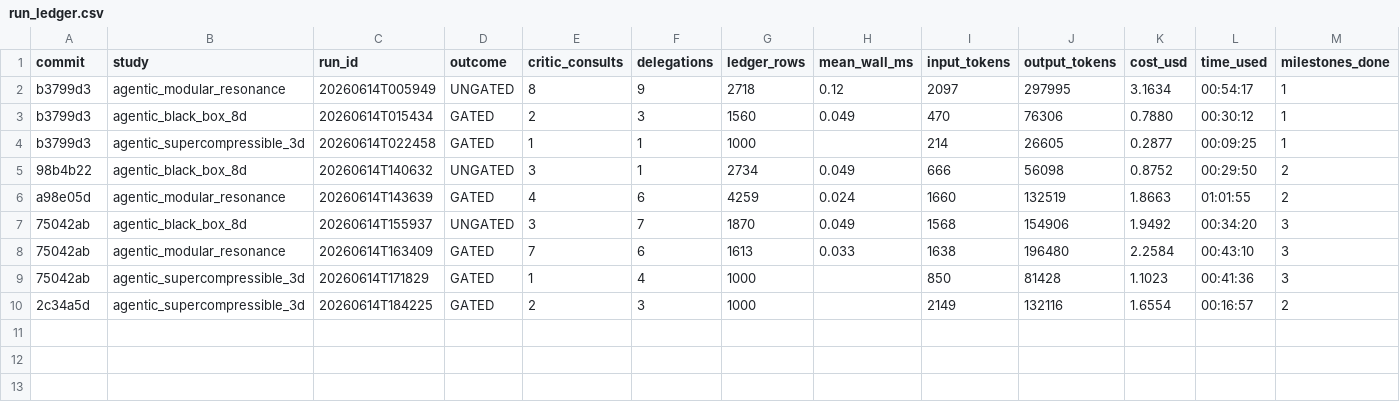
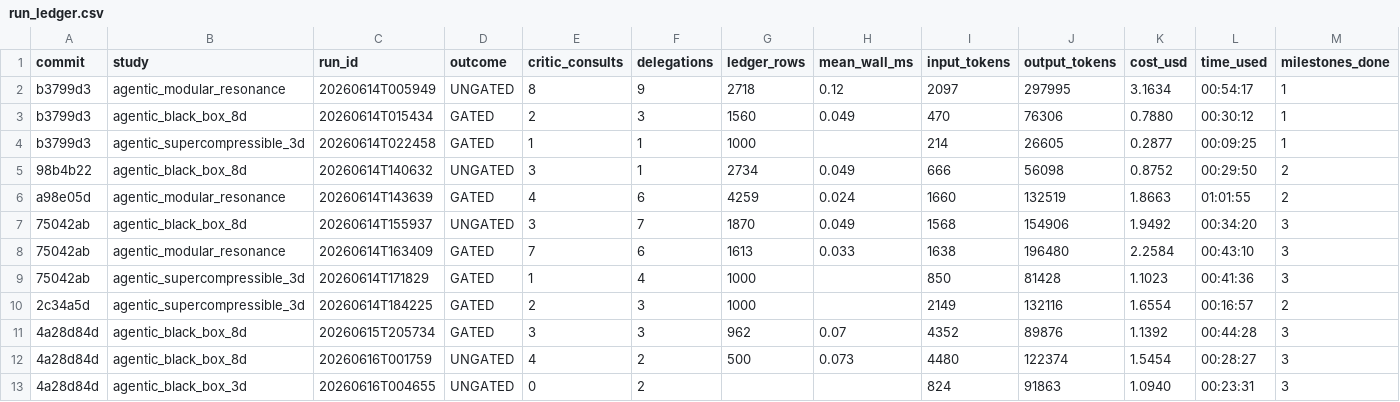
Before and after one commit to elvis-aguero/f3dasm, a CSV file: studies/run_ledger.csv, drawn as a sheet; only a part is shown; rows hold the shown columns only; the diff names each change by its address in the sheet, - before the commit and + after, or states it on an @@ line.

Commit message:
feat(agentic): auto-append KPI ledger row at run end
The longitudinal KPI ledger was a manual post-run step (run_ledger.py) that got
skipped, leaving runs unrecorded. The runtime now invokes run_ledger.py as a
best-effort subprocess at run end when present, so every run self-records. Also
includes the recovered rows for the recent runs.

```diff
--- a/studies/run_ledger.csv
+++ b/studies/run_ledger.csv
+row 11: 4a28d84d | agentic_black_box_8d | 20260615T205734 | GATED | 3 | 3 | 962 | 0.07 | 4352 | 89876 | 1.1392 | 00:44:28 | 3
+row 12: 4a28d84d | agentic_black_box_8d | 20260616T001759 | UNGATED | 4 | 2 | 500 | 0.073 | 4480 | 122374 | 1.5454 | 00:28:27 | 3
+row 13: 4a28d84d | agentic_black_box_3d | 20260616T004655 | UNGATED | 0 | 2 |  |  | 824 | 91863 | 1.0940 | 00:23:31 | 3
```
Also changed, not shown: 1 other file.
